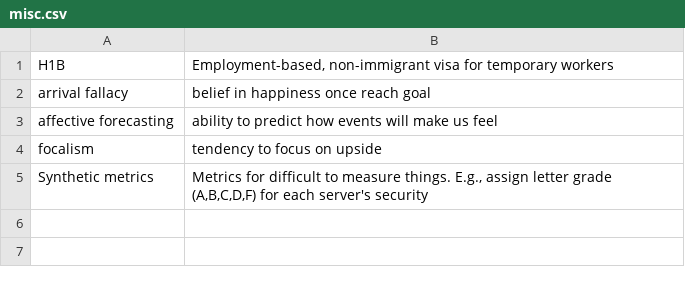
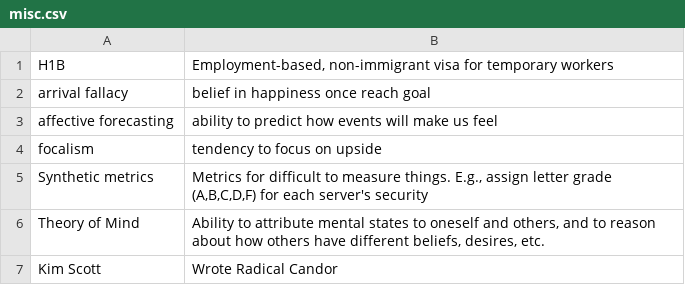
Before and after one commit to nilanshutwinkle/random-notes, a CSV file: flashcards/PD flashcards/Management/misc.csv, drawn as a sheet; the diff names each change by its address in the sheet, - before the commit and + after, or states it on an @@ line.

Commit message:
+Theory of Mind, +Kim Scott

```diff
--- a/flashcards/PD flashcards/Management/misc.csv
+++ b/flashcards/PD flashcards/Management/misc.csv
+row 6: Theory of Mind | Ability to attribute mental states to oneself and others, and to reason about how others have different beliefs, desires, etc.
+row 7: Kim Scott | Wrote Radical Candor
```
